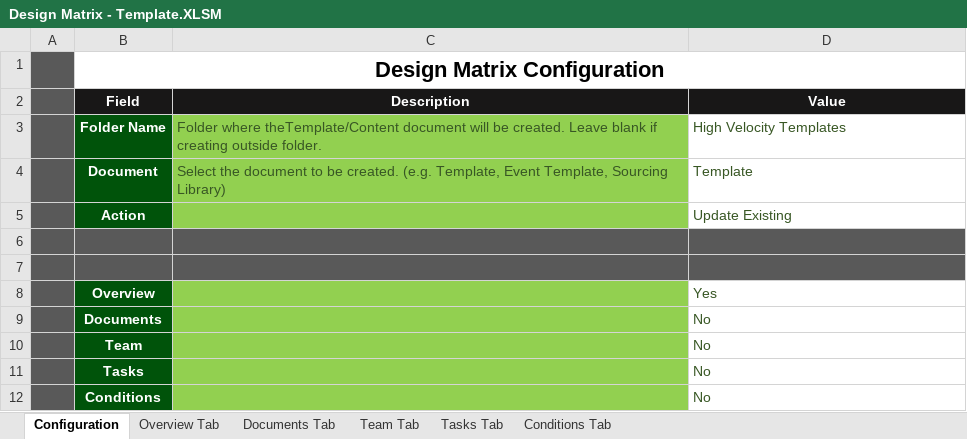
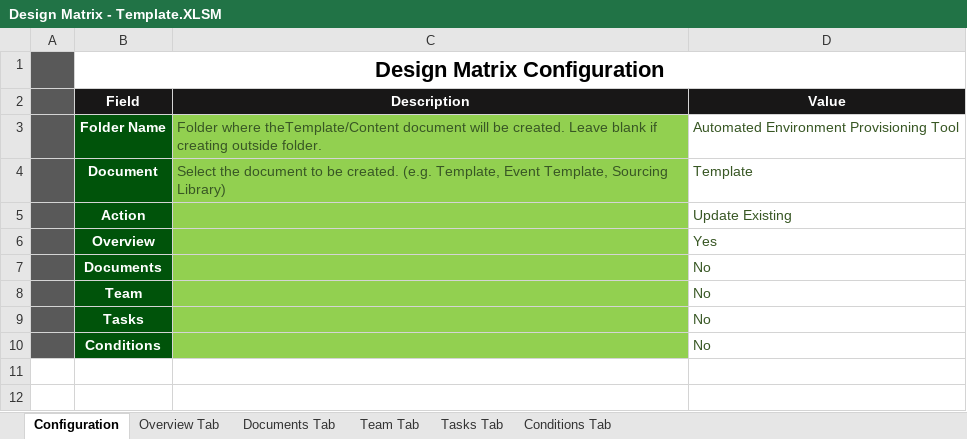
Before and after one commit to glennpesigan/provisioning-tool-v1, an Excel workbook: data/Design Matrix - Template.XLSM, sheet Configuration, drawn as a sheet; values as stored, in another font and other column widths than the file's, no borders; the diff names each change by its address in the sheet, - before the commit and + after, or states it on an @@ line.

Commit message:
Updated Templates, Commands, Element, Event Templates and Main Interface

```diff
--- a/data/Design Matrix - Template.XLSM (sheet Configuration)
+++ b/data/Design Matrix - Template.XLSM (sheet Configuration)
-D3 (Value): High Velocity Templates
+D3 (Value): Automated Environment Provisioning Tool
-row 6: (empty)
-row 7: (empty)
```
Also changed, not shown: sheet Overview Tab, 5 other files.
